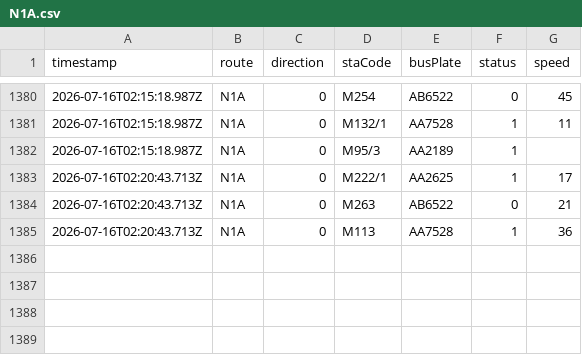
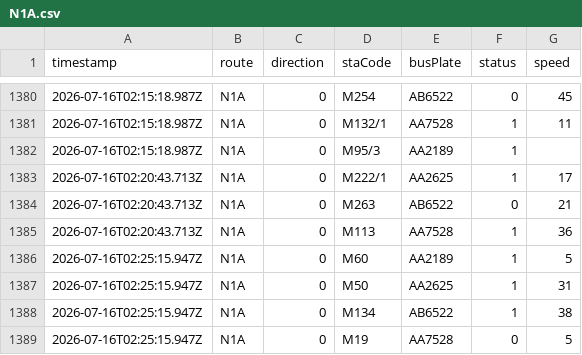
Before and after one commit to ChiHin-Lio/macau-gtfs-data, a CSV file: raw_logs/N1A.csv, drawn as a sheet; only a part is shown, gaps mark what is left out.

Commit message:
scraper: update N1A.csv via Cloudflare Worker

```diff
--- a/raw_logs/N1A.csv
+++ b/raw_logs/N1A.csv
@@ -1385 +1385,5 @@ timestamp,route,direction,staCode,busPlate,status,speed
 2026-07-16T02:20:43.713Z,N1A,0,M113,AA7528,1,36
+2026-07-16T02:25:15.947Z,N1A,0,M60,AA2189,1,5
+2026-07-16T02:25:15.947Z,N1A,0,M50,AA2625,1,31
+2026-07-16T02:25:15.947Z,N1A,0,M134,AB6522,1,38
+2026-07-16T02:25:15.947Z,N1A,0,M19,AA7528,0,5
```
